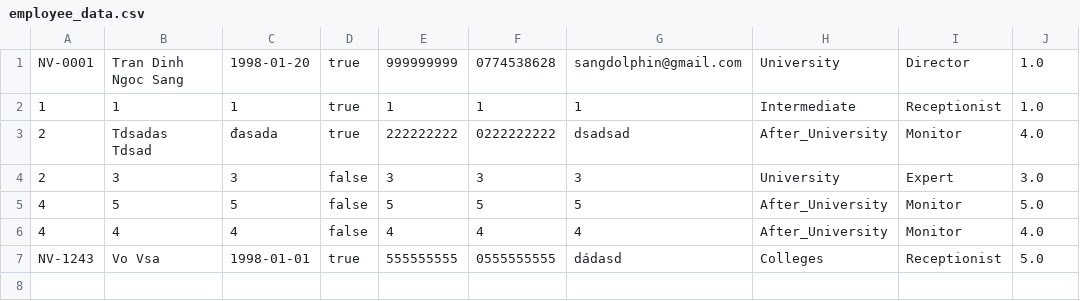
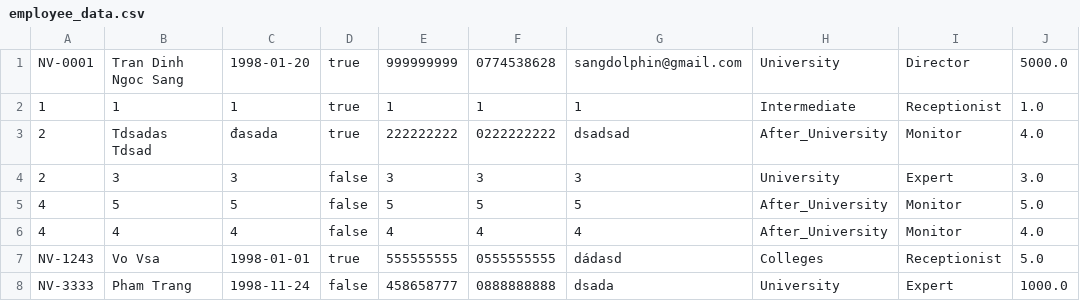
Before and after one commit to TranDinhNgocSang/-C0223G1-TranDinhNgocSang-module2, a CSV file: src/out/production/module2/FuramaResort/data/employee_data.csv, drawn as a sheet.

```diff
--- a/src/out/production/module2/FuramaResort/data/employee_data.csv
+++ b/src/out/production/module2/FuramaResort/data/employee_data.csv
@@ -1,2 +1,2 @@
-NV-0001,Tran Dinh Ngoc Sang,1998-01-20,true,999999999,0774538628,sangdolphin@gmail.com,University,Director,1.0
+NV-0001,Tran Dinh Ngoc Sang,1998-01-20,true,999999999,0774538628,sangdolphin@gmail.com,University,Director,5000.0
 1,1,1,true,1,1,1,Intermediate,Receptionist,1.0
@@ -7 +7,2 @@ NV-0001,Tran Dinh Ngoc Sang,1998-01-20,true,999999999,0774538628,sangdolphin@gma
 NV-1243,Vo Vsa,1998-01-01,true,555555555,0555555555,dádasd,Colleges,Receptionist,5.0
+NV-3333,Pham Trang,1998-11-24,false,458658777,0888888888,dsada,University,Expert,1000.0
```
Also changed, not shown: src/FuramaResort/data/employee_data.csv, 40 other files.
